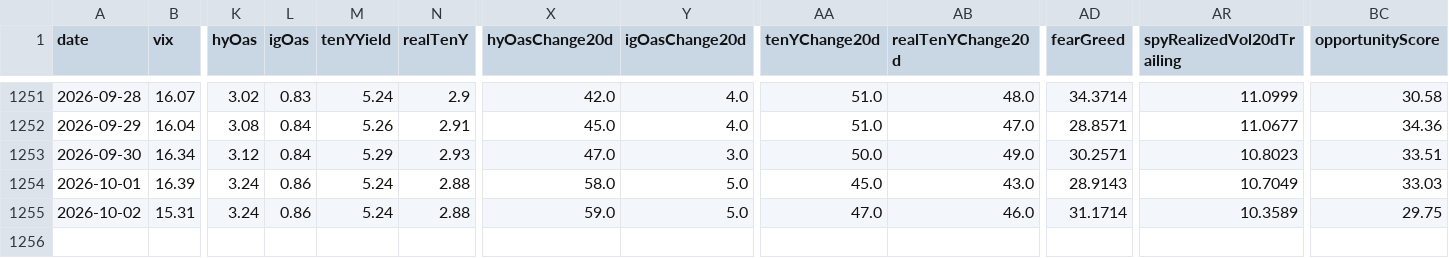
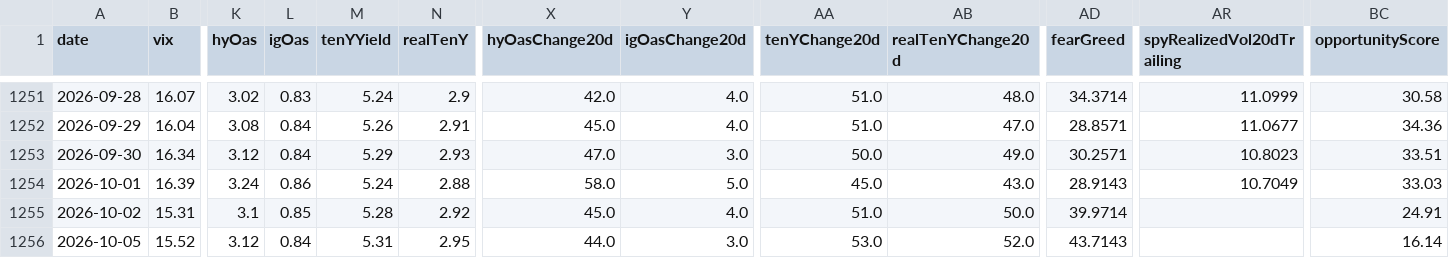
Before and after one commit to Kohaningithub/market-regime-dashboard, a CSV file: data/allocation_signal_history.csv, drawn as a sheet; only a part is shown, gaps mark what is left out; rows hold the shown columns only; the diff names each change by its address in the sheet, - before the commit and + after, or states it on an @@ line.

```diff
--- a/data/allocation_signal_history.csv
+++ b/data/allocation_signal_history.csv
-K1255 (hyOas): 3.24
+K1255 (hyOas): 3.1
-L1255 (igOas): 0.86
+L1255 (igOas): 0.85
-M1255 (tenYYield): 5.24
+M1255 (tenYYield): 5.28
-N1255 (realTenY): 2.88
+N1255 (realTenY): 2.92
-X1255 (hyOasChange20d): 59.0
+X1255 (hyOasChange20d): 45.0
-Y1255 (igOasChange20d): 5.0
+Y1255 (igOasChange20d): 4.0
-AA1255 (tenYChange20d): 47.0
+AA1255 (tenYChange20d): 51.0
-AB1255 (realTenYChange20d): 46.0
+AB1255 (realTenYChange20d): 50.0
-AD1255 (fearGreed): 31.1714
+AD1255 (fearGreed): 39.9714
-AR1255 (spyRealizedVol20dTrailing): 10.3589
+AR1255 (spyRealizedVol20dTrailing): (empty)
-BC1255 (opportunityScore): 29.75
+BC1255 (opportunityScore): 24.91
+row 1256: 2026-10-05 | 15.52 | 3.12 | 0.84 | 5.31 | 2.95 | 44.0 | 3.0 | 53.0 | 52.0 | 43.7143 |  | 16.14
```
Also changed, not shown: data/regime_model_history_5y.csv, 8 other files.
